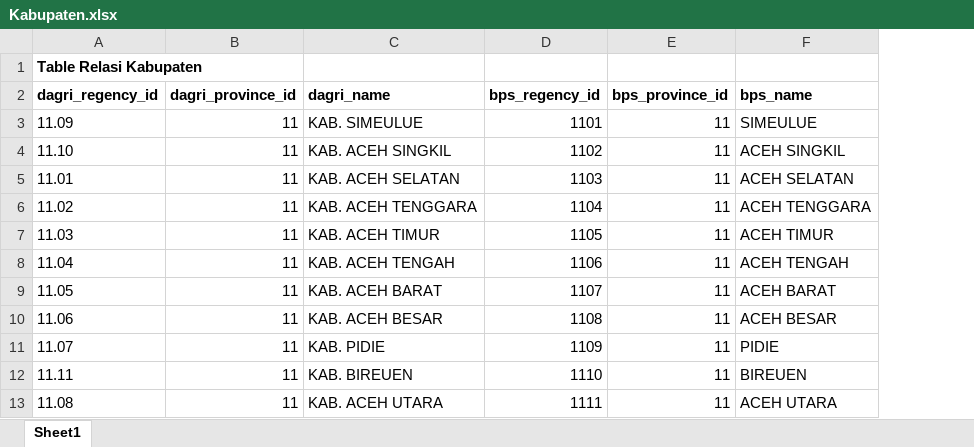
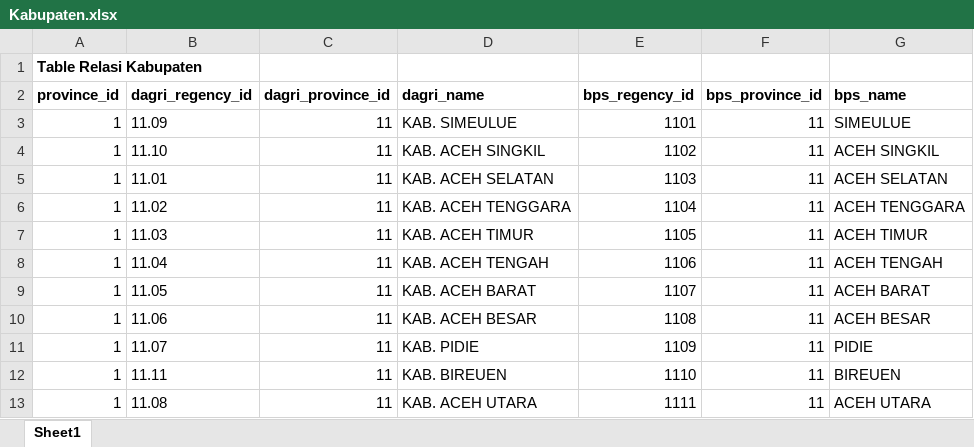
Before and after one commit to Ir001/database-wilayah-indonesia, an Excel workbook: Kabupaten.xlsx, sheet Sheet1, drawn as a sheet; only a part is shown; values as stored, in another font and other column widths than the file's, no borders; addresses are those after the commit; the diff names each change by its address in the sheet, - before the commit and + after, or states it on an @@ line.

```diff
--- a/Kabupaten.xlsx (sheet Sheet1)
+++ b/Kabupaten.xlsx (sheet Sheet1)
+column A (province_id), row 1: Table Relasi Kabupaten; rows 3-13: all 1
-B1 (dagri_regency_id): Table Relasi Kabupaten
+B1 (dagri_regency_id): (empty)
```
Also changed, not shown: 2 other files.
